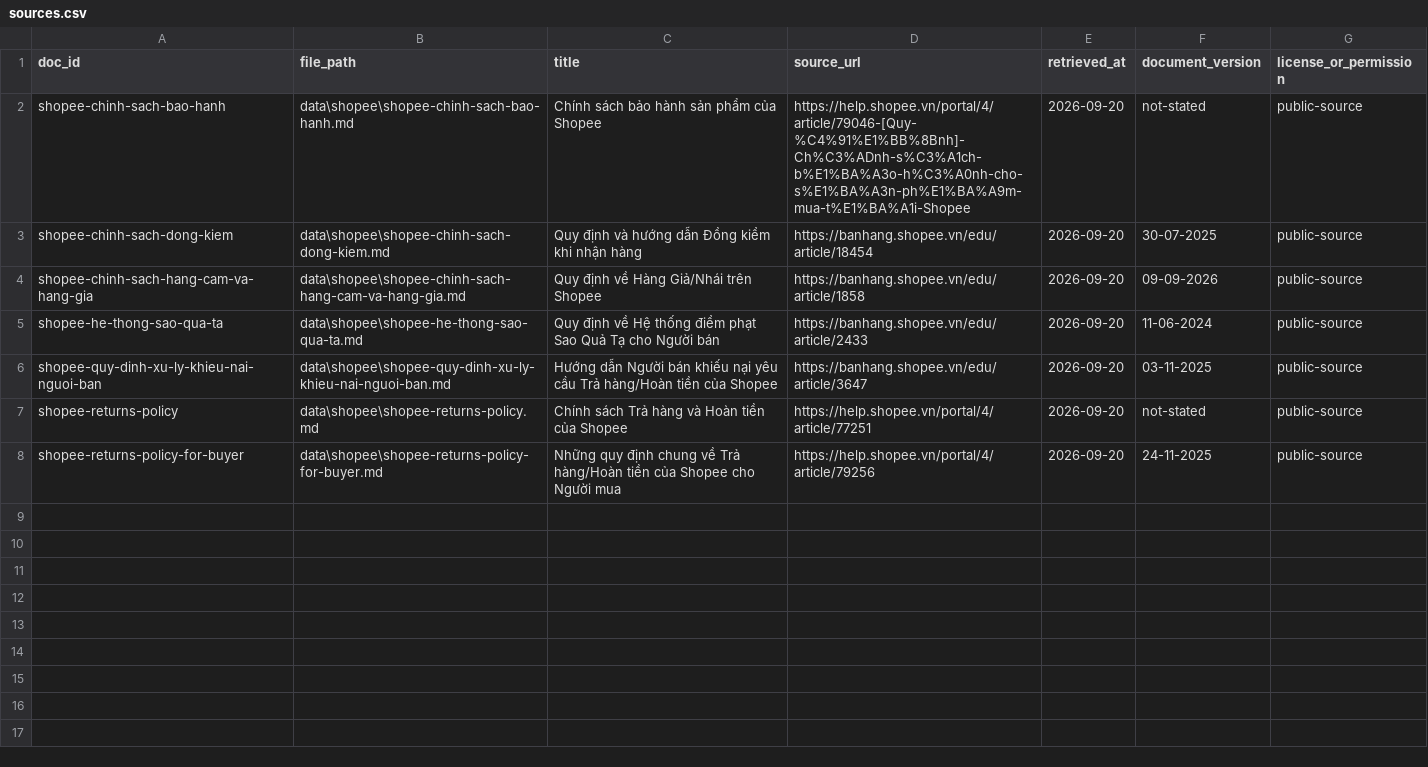
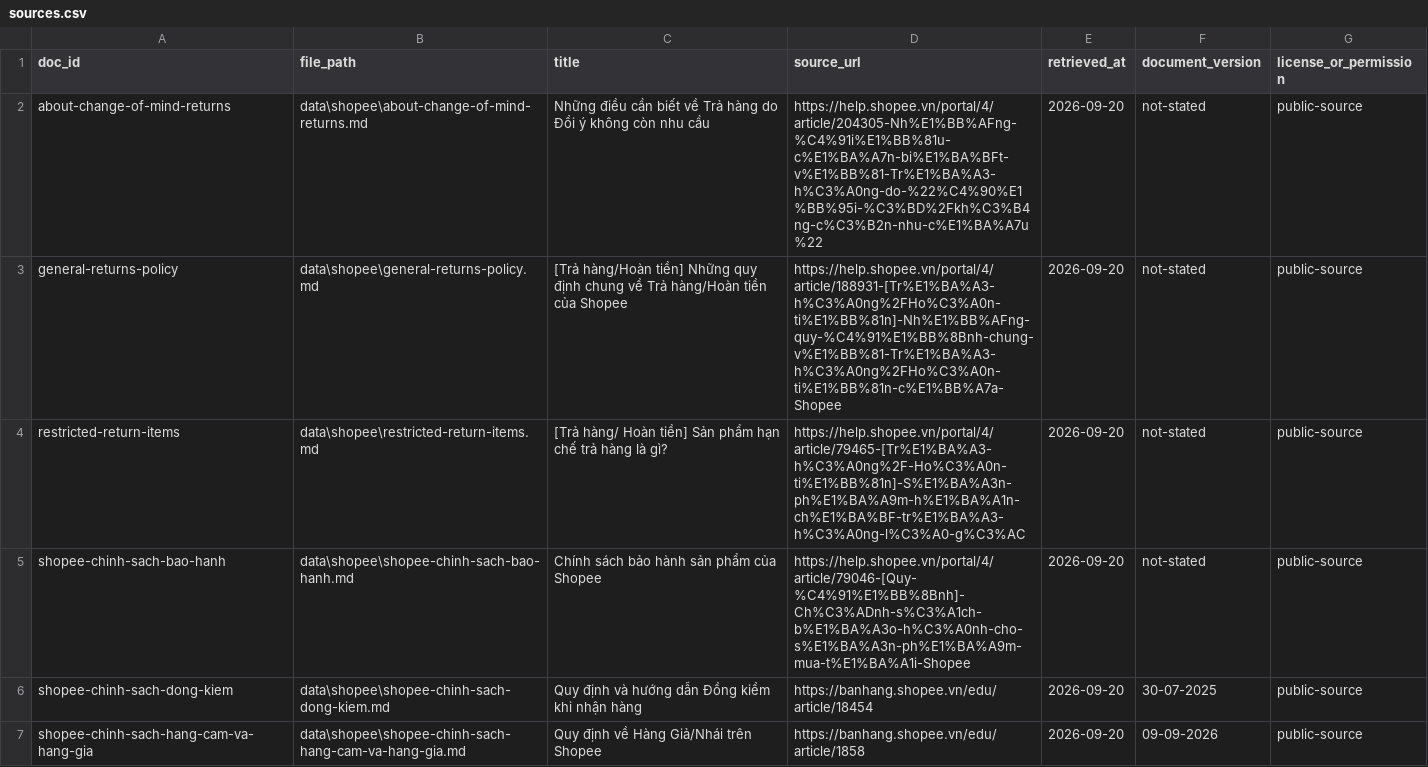
Before and after one commit to TheViet298/K4-Day07-TheViet-2A202602594, a CSV file: data/shopee/sources.csv, drawn as a sheet; only a part is shown; the shorter side is filled out with more unchanged rows.

```diff
--- a/data/shopee/sources.csv
+++ b/data/shopee/sources.csv
@@ -1,2 +1,5 @@
 doc_id,file_path,title,source_url,retrieved_at,document_version,license_or_permission
+about-change-of-mind-returns,data\shopee\about-change-of-mind-returns.md,Những điều cần biết về Trả hàng do Đổi ý không còn nhu cầu,https://help.shopee.vn/portal/4/article/204305-Nh%E1%BB%AFng-%C4%91i%E1%BB%81u-c%E1%BA%A7n-bi%E1%BA%BFt-v%E1%BB%81-Tr%E1%BA%A3-h%C3%A0ng-do-%22%C4%90%E1%BB%95i-%C3%BD%2Fkh%C3%B4ng-c%C3%B2n-nhu-c%E1%BA%A7u%22,2026-09-20,not-stated,public-source
+general-returns-policy,data\shopee\general-returns-policy.md,[Trả hàng/Hoàn tiền] Những quy định chung về Trả hàng/Hoàn tiền của Shopee,https://help.shopee.vn/portal/4/article/188931-[Tr%E1%BA%A3-h%C3%A0ng%2FHo%C3%A0n-ti%E1%BB%81n]-Nh%E1%BB%AFng-quy-%C4%91%E1%BB%8Bnh-chung-v%E1%BB%81-Tr%E1%BA%A3-h%C3%A0ng%2FHo%C3%A0n-ti%E1%BB%81n-c%E1%BB%A7a-Shopee,2026-09-20,not-stated,public-source
+restricted-return-items,data\shopee\restricted-return-items.md,[Trả hàng/ Hoàn tiền] Sản phẩm hạn chế trả hàng là gì?,https://help.shopee.vn/portal/4/article/79465-[Tr%E1%BA%A3-h%C3%A0ng%2F-Ho%C3%A0n-ti%E1%BB%81n]-S%E1%BA%A3n-ph%E1%BA%A9m-h%E1%BA%A1n-ch%E1%BA%BF-tr%E1%BA%A3-h%C3%A0ng-l%C3%A0-g%C3%AC,2026-09-20,not-stated,public-source
 shopee-chinh-sach-bao-hanh,data\shopee\shopee-chinh-sach-bao-hanh.md,Chính sách bảo hành sản phẩm của Shopee,https://help.shopee.vn/portal/4/article/79046-[Quy-%C4%91%E1%BB%8Bnh]-Ch%C3%ADnh-s%C3%A1ch-b%E1%BA%A3o-h%C3%A0nh-cho-s%E1%BA%A3n-ph%E1%BA%A9m-mua-t%E1%BA%A1i-Shopee,2026-09-20,not-stated,public-source
```
Also changed, not shown: 5 other files.
